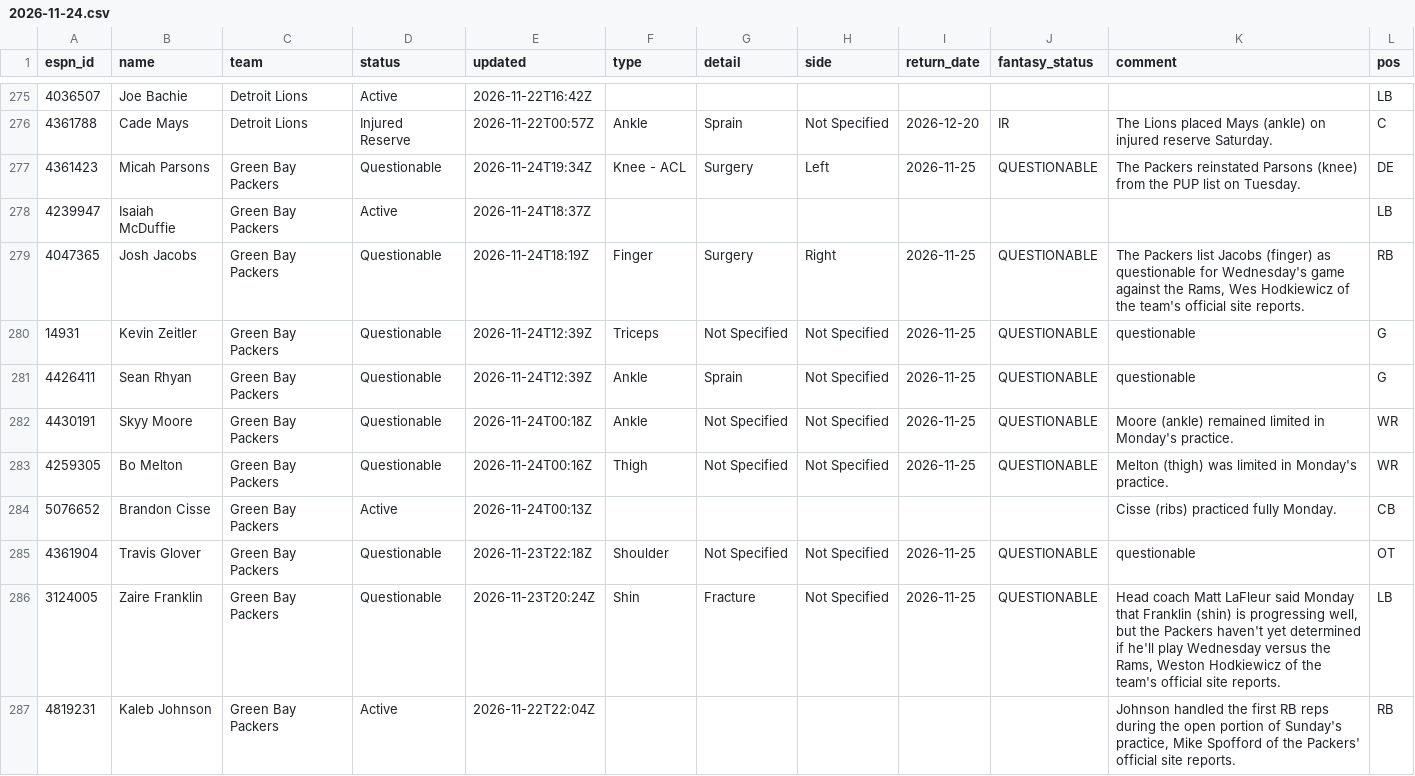
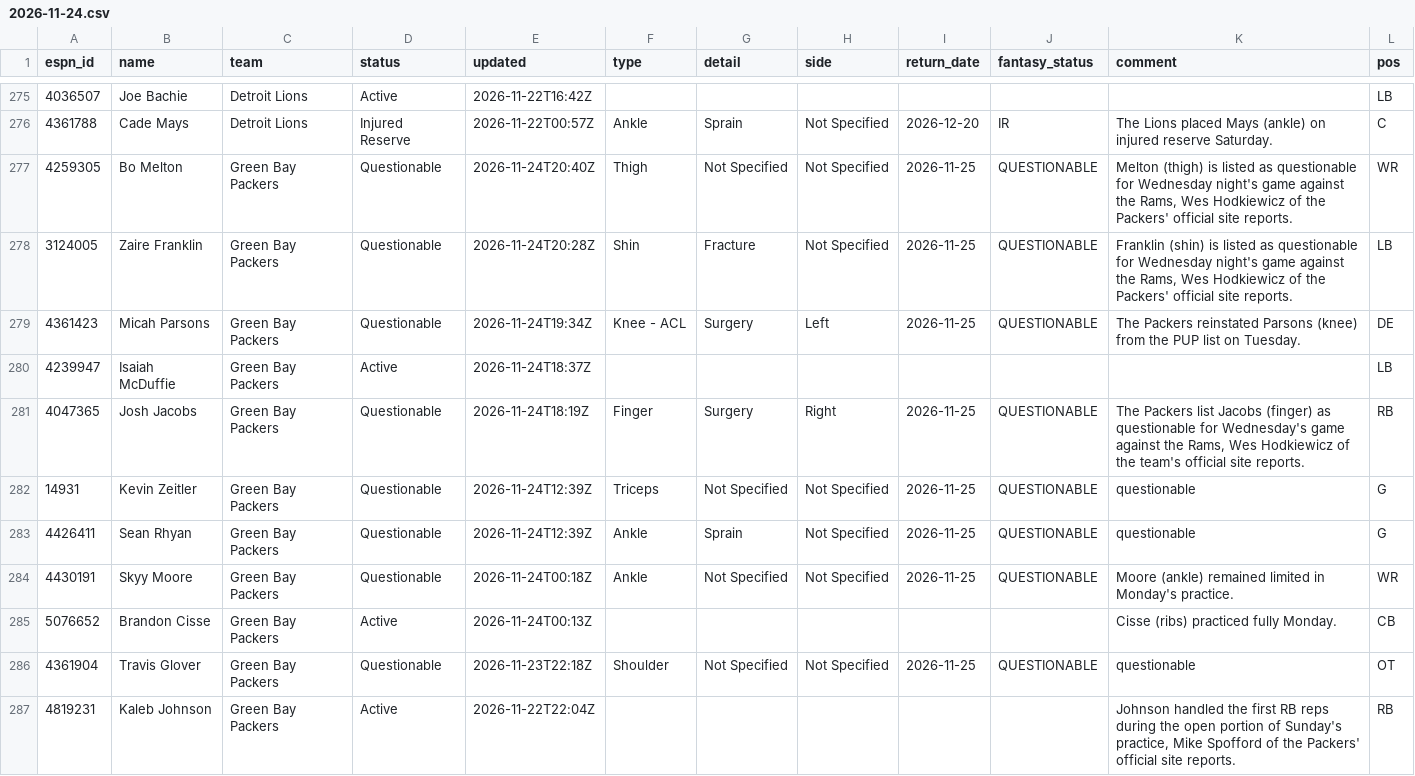
Before and after one commit to ChefJulio/nfl-edge, a CSV file: data/espn_injuries/2026-11-24.csv, drawn as a sheet; only a part is shown, gaps mark what is left out.

```diff
--- a/data/espn_injuries/2026-11-24.csv
+++ b/data/espn_injuries/2026-11-24.csv
@@ -276,2 +276,4 @@ espn_id,name,team,status,updated,type,detail,side,return_date,fantasy_status,com
 4361788,Cade Mays,Detroit Lions,Injured Reserve,2026-11-22T00:57Z,Ankle,Sprain,Not Specified,2026-12-20,IR,The Lions placed Mays (ankle) on injured reserve Saturday.,C
+4259305,Bo Melton,Green Bay Packers,Questionable,2026-11-24T20:40Z,Thigh,Not Specified,Not Specified,2026-11-25,QUESTIONABLE,"Melton (thigh) is listed as questionable for Wednesday night's game against the Rams, Wes Hodkiewicz of the Packers' official site reports.",WR
+3124005,Zaire Franklin,Green Bay Packers,Questionable,2026-11-24T20:28Z,Shin,Fracture,Not Specified,2026-11-25,QUESTIONABLE,"Franklin (shin) is listed as questionable for Wednesday night's game against the Rams, Wes Hodkiewicz of the Packers' official site reports.",LB
 4361423,Micah Parsons,Green Bay Packers,Questionable,2026-11-24T19:34Z,Knee - ACL,Surgery,Left,2026-11-25,QUESTIONABLE,The Packers reinstated Parsons (knee) from the PUP list on Tuesday.,DE
@@ -282,6 +284,4 @@ espn_id,name,team,status,updated,type,detail,side,return_date,fantasy_status,com
 4430191,Skyy Moore,Green Bay Packers,Questionable,2026-11-24T00:18Z,Ankle,Not Specified,Not Specified,2026-11-25,QUESTIONABLE,Moore (ankle) remained limited in Monday's practice.,WR
-4259305,Bo Melton,Green Bay Packers,Questionable,2026-11-24T00:16Z,Thigh,Not Specified,Not Specified,2026-11-25,QUESTIONABLE,Melton (thigh) was limited in Monday's practice.,WR
 5076652,Brandon Cisse,Green Bay Packers,Active,2026-11-24T00:13Z,,,,,,Cisse (ribs) practiced fully Monday.,CB
 4361904,Travis Glover,Green Bay Packers,Questionable,2026-11-23T22:18Z,Shoulder,Not Specified,Not Specified,2026-11-25,QUESTIONABLE,questionable,OT
-3124005,Zaire Franklin,Green Bay Packers,Questionable,2026-11-23T20:24Z,Shin,Fracture,Not Specified,2026-11-25,QUESTIONABLE,"Head coach Matt LaFleur said Monday that Franklin (shin) is progressing well, but the Packers haven't yet determined if he'll play Wednesday versus the Rams, Weston Hodkiewicz of the team's official site reports.",LB
 4819231,Kaleb Johnson,Green Bay Packers,Active,2026-11-22T22:04Z,,,,,,"Johnson handled the first RB reps during the open portion of Sunday's practice, Mike Spofford of the Packers' official site reports.",RB
```
Also changed, not shown: 2 other files.
